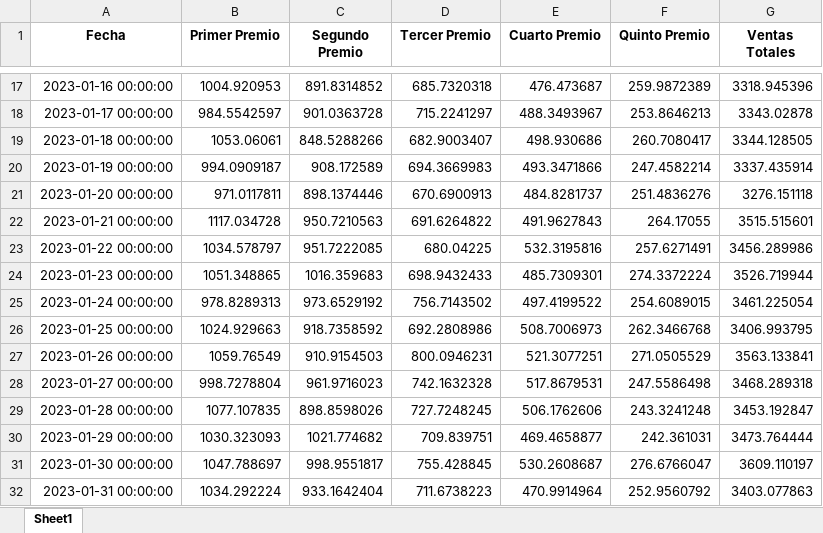
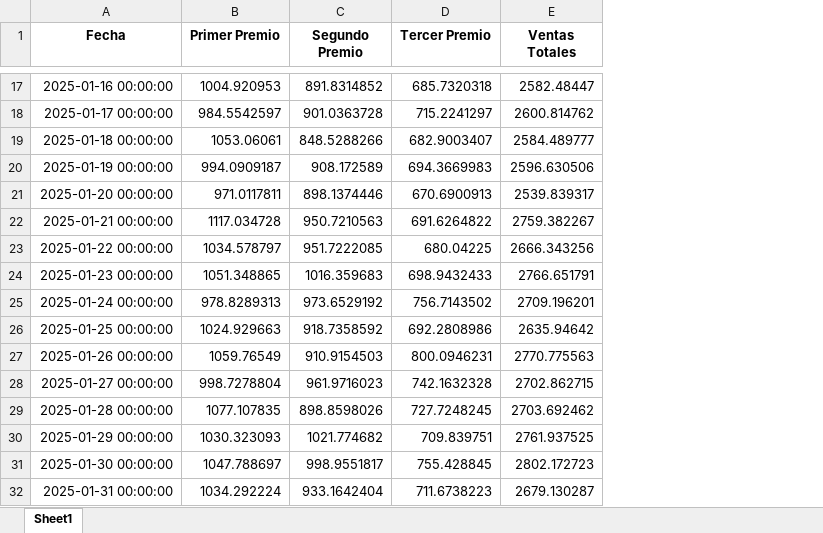
Before and after one commit to Serius69/pythonProjectfor_OIMAE, an Excel workbook: ExamenIntermedioOI/lottery_sales_data.xlsx, sheet Sheet1, drawn as a sheet; only a part is shown, gaps mark what is left out; values as stored, in another font and other column widths than the file's, no borders; removed rows and columns are numbered as before the commit, all else as after; the diff covers the shown part only; the diff names each change by its address in the sheet, - before the commit and + after, or states it on an @@ line.

```diff
--- a/ExamenIntermedioOI/lottery_sales_data.xlsx (sheet Sheet1)
+++ b/ExamenIntermedioOI/lottery_sales_data.xlsx (sheet Sheet1)
-column E (Cuarto Premio), rows 17-32: 476.473687 | 488.3493967 | 498.930686 | 493.3471866 | 484.8281737 | 491.9627843 | 532.3195816 | 485.7309301 | 497.4199522 | 508.7006973 | 521.3077251 | 517.8679531 | 506.1762606 | 469.4658877 | 530.2608687 | 470.9914964
-column F (Quinto Premio), rows 17-32: 259.9872389 | 253.8646213 | 260.7080417 | 247.4582214 | 251.4836276 | 264.17055 | 257.6271491 | 274.3372224 | 254.6089015 | 262.3466768 | 271.0505529 | 247.5586498 | 243.3241248 | 242.361031 | 276.6766047 | 252.9560792
-A17 (Fecha): 2023-01-16 00:00:00
+A17 (Fecha): 2025-01-16 00:00:00
-E17 (Ventas Totales): 3318.945396
+E17 (Ventas Totales): 2582.48447
-A18 (Fecha): 2023-01-17 00:00:00
+A18 (Fecha): 2025-01-17 00:00:00
-E18 (Ventas Totales): 3343.02878
+E18 (Ventas Totales): 2600.814762
-A19 (Fecha): 2023-01-18 00:00:00
+A19 (Fecha): 2025-01-18 00:00:00
-E19 (Ventas Totales): 3344.128505
+E19 (Ventas Totales): 2584.489777
-A20 (Fecha): 2023-01-19 00:00:00
+A20 (Fecha): 2025-01-19 00:00:00
-E20 (Ventas Totales): 3337.435914
+E20 (Ventas Totales): 2596.630506
-A21 (Fecha): 2023-01-20 00:00:00
+A21 (Fecha): 2025-01-20 00:00:00
-E21 (Ventas Totales): 3276.151118
+E21 (Ventas Totales): 2539.839317
-A22 (Fecha): 2023-01-21 00:00:00
+A22 (Fecha): 2025-01-21 00:00:00
-E22 (Ventas Totales): 3515.515601
+E22 (Ventas Totales): 2759.382267
-A23 (Fecha): 2023-01-22 00:00:00
+A23 (Fecha): 2025-01-22 00:00:00
-E23 (Ventas Totales): 3456.289986
+E23 (Ventas Totales): 2666.343256
-A24 (Fecha): 2023-01-23 00:00:00
+A24 (Fecha): 2025-01-23 00:00:00
-E24 (Ventas Totales): 3526.719944
+E24 (Ventas Totales): 2766.651791
-A25 (Fecha): 2023-01-24 00:00:00
+A25 (Fecha): 2025-01-24 00:00:00
-E25 (Ventas Totales): 3461.225054
+E25 (Ventas Totales): 2709.196201
-A26 (Fecha): 2023-01-25 00:00:00
+A26 (Fecha): 2025-01-25 00:00:00
-E26 (Ventas Totales): 3406.993795
+E26 (Ventas Totales): 2635.94642
-A27 (Fecha): 2023-01-26 00:00:00
+A27 (Fecha): 2025-01-26 00:00:00
-E27 (Ventas Totales): 3563.133841
+E27 (Ventas Totales): 2770.775563
-A28 (Fecha): 2023-01-27 00:00:00
+A28 (Fecha): 2025-01-27 00:00:00
-E28 (Ventas Totales): 3468.289318
+E28 (Ventas Totales): 2702.862715
-A29 (Fecha): 2023-01-28 00:00:00
+A29 (Fecha): 2025-01-28 00:00:00
-E29 (Ventas Totales): 3453.192847
+E29 (Ventas Totales): 2703.692462
-A30 (Fecha): 2023-01-29 00:00:00
+A30 (Fecha): 2025-01-29 00:00:00
-E30 (Ventas Totales): 3473.764444
+E30 (Ventas Totales): 2761.937525
-A31 (Fecha): 2023-01-30 00:00:00
+A31 (Fecha): 2025-01-30 00:00:00
-E31 (Ventas Totales): 3609.110197
+E31 (Ventas Totales): 2802.172723
-A32 (Fecha): 2023-01-31 00:00:00
+A32 (Fecha): 2025-01-31 00:00:00
-E32 (Ventas Totales): 3403.077863
+E32 (Ventas Totales): 2679.130287
```
Also changed, not shown: 698 edited cells elsewhere in this sheet, 13 other files.
